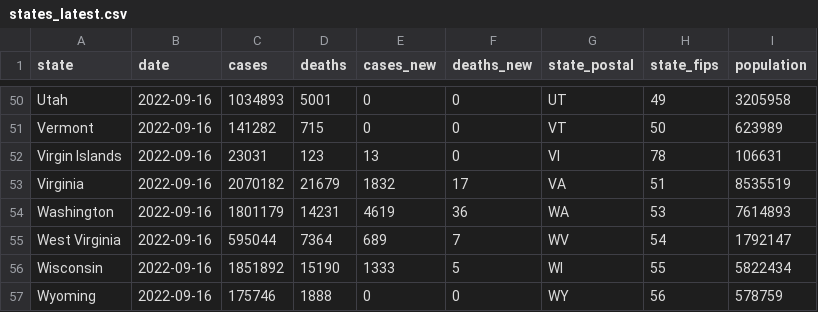
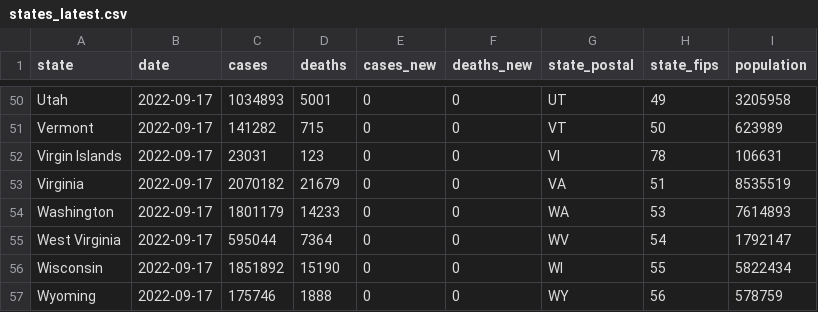
Before and after one commit to paldhous/bami-data, a CSV file: states_latest.csv, drawn as a sheet; only a part is shown, gaps mark what is left out; the diff covers the shown part only; the diff names each change by its address in the sheet, - before the commit and + after, or states it on an @@ line.

```diff
--- a/states_latest.csv
+++ b/states_latest.csv
-B50:B57 (date): 2022-09-16
+B50:B57 (date): 2022-09-17
-E52 (cases_new): 13
+E52 (cases_new): 0
-E53 (cases_new): 1832
+E53 (cases_new): 0
-F53 (deaths_new): 17
+F53 (deaths_new): 0
-D54 (deaths): 14231
+D54 (deaths): 14233
-E54 (cases_new): 4619
+E54 (cases_new): 0
-F54 (deaths_new): 36
+F54 (deaths_new): 0
-E55 (cases_new): 689
+E55 (cases_new): 0
-F55 (deaths_new): 7
+F55 (deaths_new): 0
-E56 (cases_new): 1333
+E56 (cases_new): 0
-F56 (deaths_new): 5
+F56 (deaths_new): 0
```
Also changed, not shown: 108 edited cells elsewhere in this file, 2 other files.
